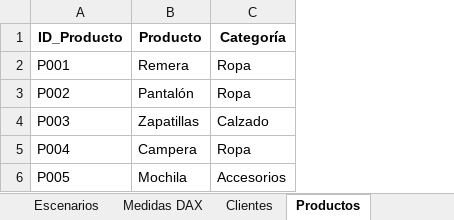
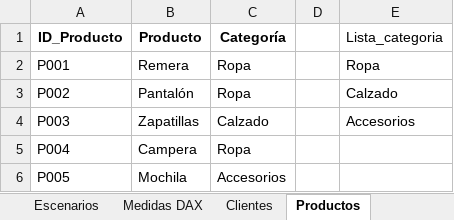
Before and after one commit to julianasofiaescobar/Dashboard-BI-Escobar-Juliana, an Excel workbook: PreEntrega_ModeloBI_EscobarJuliana.xlsx, sheet Productos, drawn as a sheet; values as stored, in another font and other column widths than the file's, no borders; table styles not drawn; the diff names each change by its address in the sheet, - before the commit and + after, or states it on an @@ line.

```diff
--- a/PreEntrega_ModeloBI_EscobarJuliana.xlsx (sheet Productos)
+++ b/PreEntrega_ModeloBI_EscobarJuliana.xlsx (sheet Productos)
+column D, empty
+column E (Lista_categoria), rows 2-4: Ropa | Calzado | Accesorios
```
Also changed, not shown: sheet TD_Venta_producto, sheet TD_Venta_cliente, sheet TD_Venta_periodo, sheet Ventas, sheet Dashboard final, charts or pictures.
